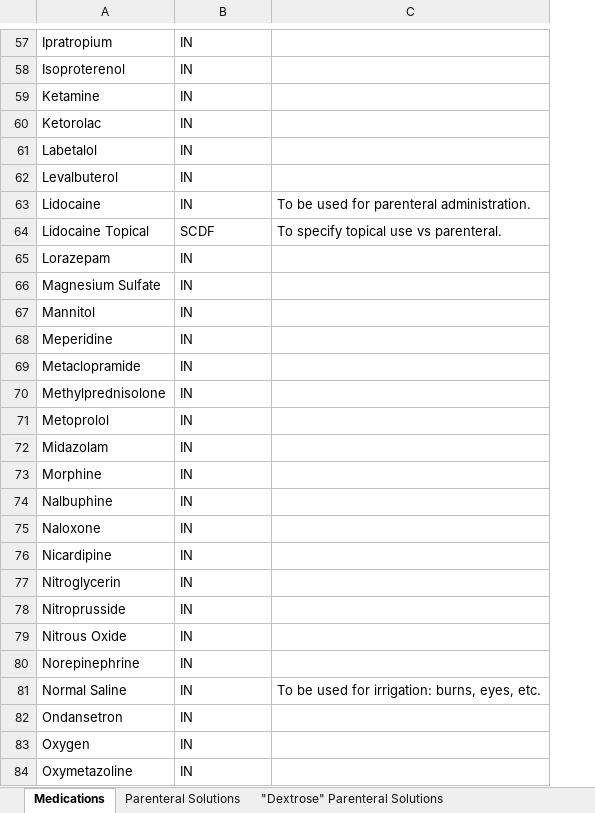
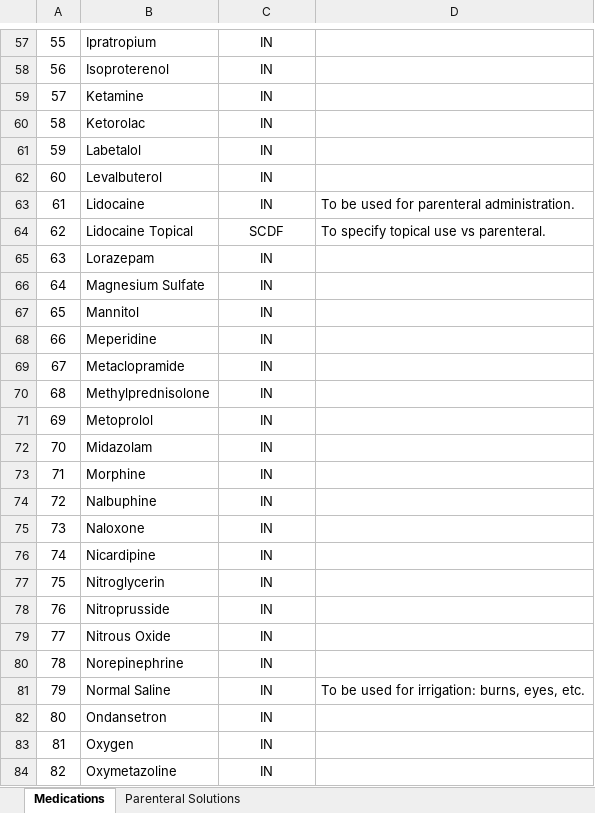
Before and after one commit to peakresponse/nemsis_public, an Excel workbook: SuggestedLists/eMedications.03, dConfiguration.04, and dConfiguration.09 - Medications.xlsx, sheet Medications, drawn as a sheet; only a part is shown, gaps mark what is left out; values as stored, in another font and other column widths than the file's, no borders; addresses are those after the commit; the diff covers the shown part only; the diff names each change by its address in the sheet, - before the commit and + after, or states it on an @@ line.

```diff
--- a/SuggestedLists/eMedications.03, dConfiguration.04, and dConfiguration.09 - Medications.xlsx (sheet Medications)
+++ b/SuggestedLists/eMedications.03, dConfiguration.04, and dConfiguration.09 - Medications.xlsx (sheet Medications)
-sheet tab: "Dextrose" Parenteral Solutions
+column A, rows 57-84: 55 | 56 | 57 | 58 | 59 | 60 | 61 | 62 | 63 | 64 | 65 | 66 | 67 | 68 | 69 | 70 | 71 | 72 | 73 | 74 | 75 | 76 | 77 | 78 | 79 | 80 | 81 | 82
-C57:C84 alignment: left
+C57:C84 alignment: center
```
Also changed, not shown: 5 added rows, 5 removed rows, 3 edited cells, cell formats and merged cells elsewhere in this sheet, sheet Parenteral Solutions.
